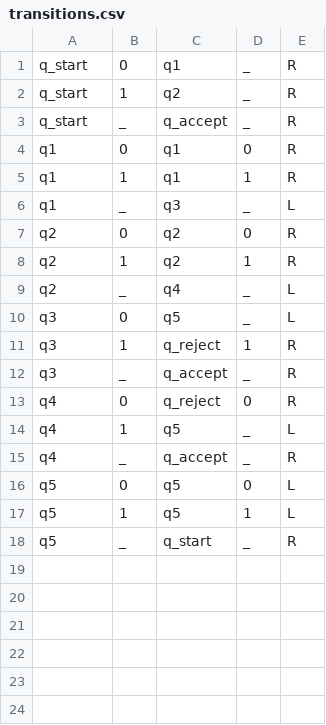
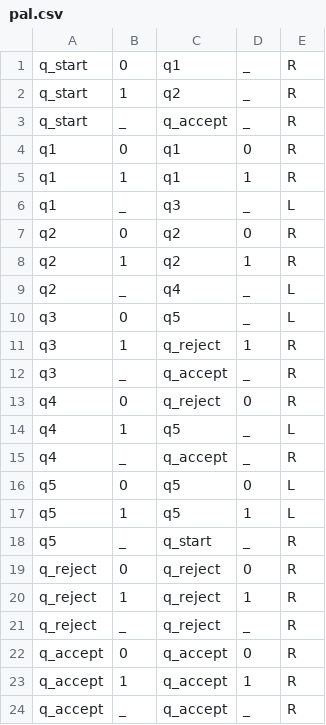
Before and after one commit to Dor-sketch/TM, a CSV file: pal.csv (was transitions.csv), drawn as a sheet; the diff names each change by its address in the sheet, - before the commit and + after, or states it on an @@ line.

```diff
--- a/transitions.csv
+++ b/pal.csv
+row 19: q_reject | 0 | q_reject | 0 | R
+row 20: q_reject | 1 | q_reject | 1 | R
+row 21: q_reject | _ | q_reject | _ | R
+row 22: q_accept | 0 | q_accept | 0 | R
+row 23: q_accept | 1 | q_accept | 1 | R
+row 24: q_accept | _ | q_accept | _ | R
```
Also changed, not shown: 3 other files.
